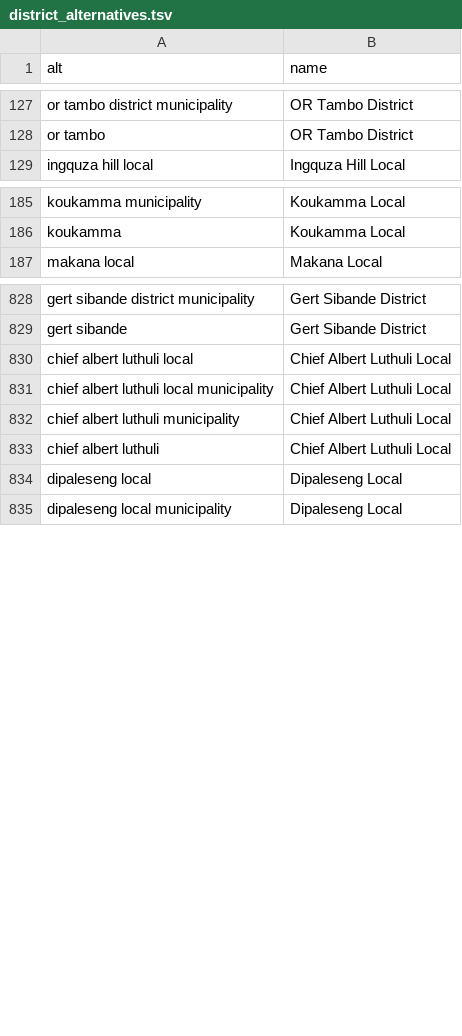
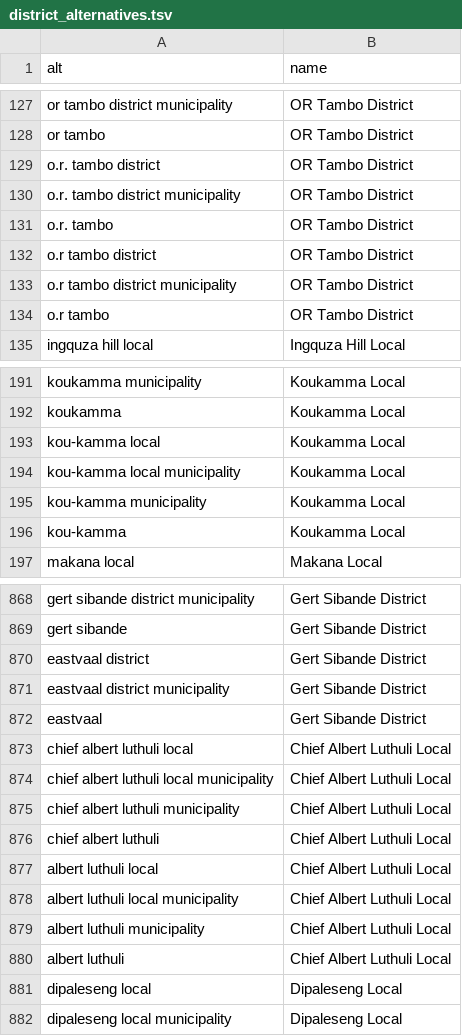
Before and after one commit to emerging-welfare/geocoding_dictionaries, a TSV file: south_africa/district_alternatives.tsv, drawn as a sheet; only a part is shown, gaps mark what is left out; the diff covers the shown part only; the diff names each change by its address in the sheet, - before the commit and + after, or states it on an @@ line.

Commit message:
Added coordinates to south_africa/district_coords_dict.json Added some alternatives to south_africa/district_alternatives and south_africa/foreign_alternatives Added ignore_list and geopy_false_positives for south_africa

```diff
--- a/south_africa/district_alternatives.tsv
+++ b/south_africa/district_alternatives.tsv
+row 129: o.r. tambo district | OR Tambo District
+row 130: o.r. tambo district municipality | OR Tambo District
+row 131: o.r. tambo | OR Tambo District
+row 132: o.r tambo district | OR Tambo District
+row 133: o.r tambo district municipality | OR Tambo District
+row 134: o.r tambo | OR Tambo District
+row 193: kou-kamma local | Koukamma Local
+row 194: kou-kamma local municipality | Koukamma Local
+row 195: kou-kamma municipality | Koukamma Local
+row 196: kou-kamma | Koukamma Local
+row 870: eastvaal district | Gert Sibande District
+row 871: eastvaal district municipality | Gert Sibande District
+row 872: eastvaal | Gert Sibande District
+row 877: albert luthuli local | Chief Albert Luthuli Local
+row 878: albert luthuli local municipality | Chief Albert Luthuli Local
+row 879: albert luthuli municipality | Chief Albert Luthuli Local
+row 880: albert luthuli | Chief Albert Luthuli Local
```
Also changed, not shown: 50 added rows elsewhere in this file, south_africa/foreign_alternatives.tsv, 3 other files.
